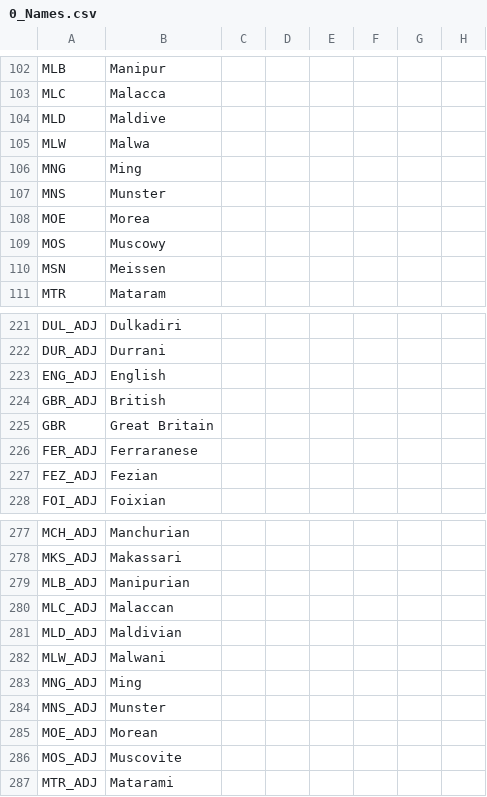
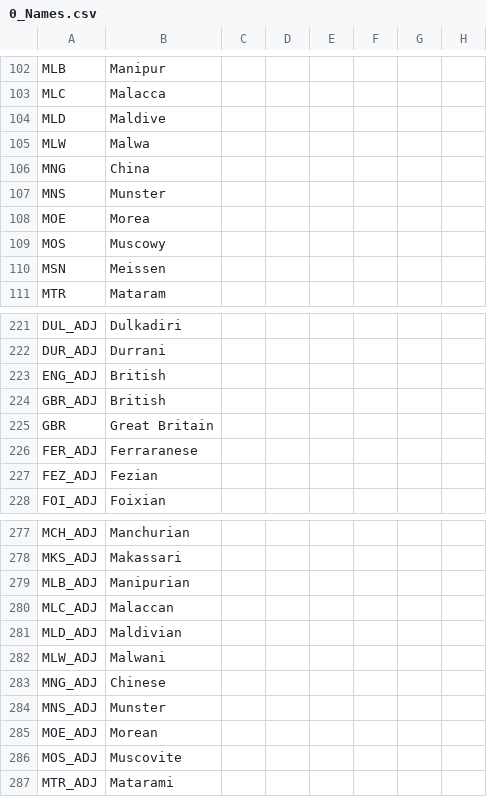
Before and after one commit to Idhrendur/The-Roman-Empire-Strikes-Back-Vic2-, a CSV file: localisation/0_Names.csv, drawn as a sheet; only a part is shown, gaps mark what is left out; the diff names each change by its address in the sheet, - before the commit and + after, or states it on an @@ line.

Commit message:
Fix some country names and adjectives

```diff
--- a/localisation/0_Names.csv
+++ b/localisation/0_Names.csv
-B106: Ming
+B106: China
-B223: English
+B223: British
-B283: Ming
+B283: Chinese
```
